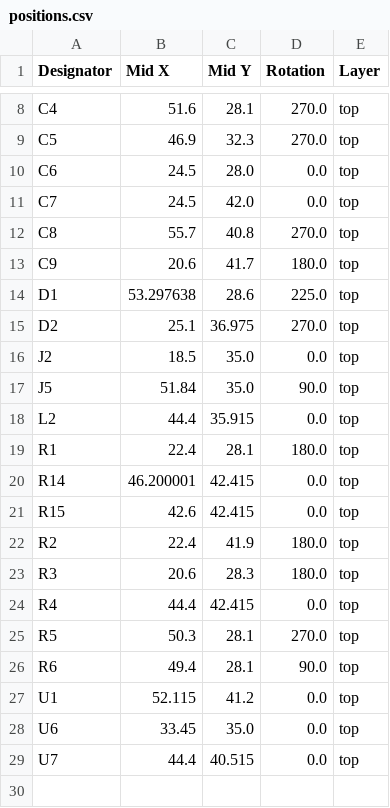
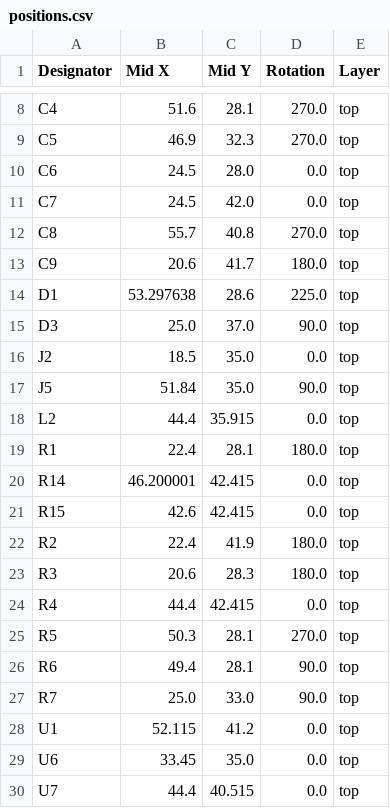
Before and after one commit to revk/ESP32-LED, a CSV file: PCB/LED/production/positions.csv, drawn as a sheet; only a part is shown, gaps mark what is left out.

```diff
--- a/PCB/LED/production/positions.csv
+++ b/PCB/LED/production/positions.csv
@@ -14,3 +14,3 @@ C9,20.6,41.7,180.0,top
 D1,53.297638,28.6,225.0,top
-D2,25.1,36.975,270.0,top
+D3,25.0,37.0,90.0,top
 J2,18.5,35.0,0.0,top
@@ -26,2 +26,3 @@ R5,50.3,28.1,270.0,top
 R6,49.4,28.1,90.0,top
+R7,25.0,33.0,90.0,top
 U1,52.115,41.2,0.0,top
```
Also changed, not shown: PCB/LED/production/bom.csv, 6 other files.
